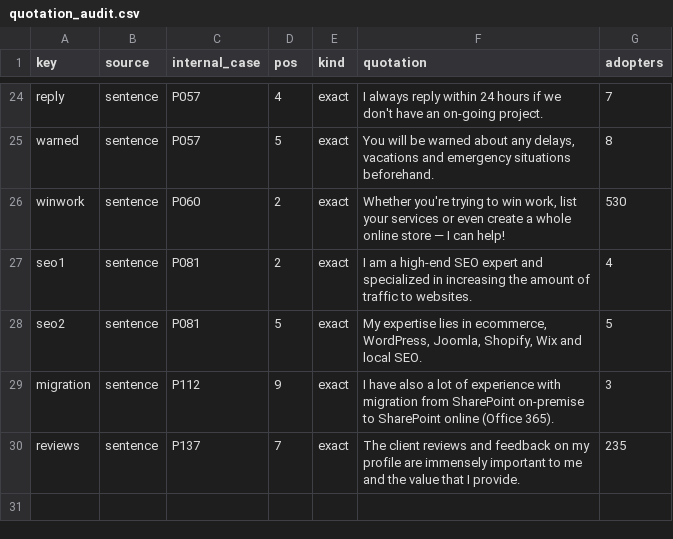
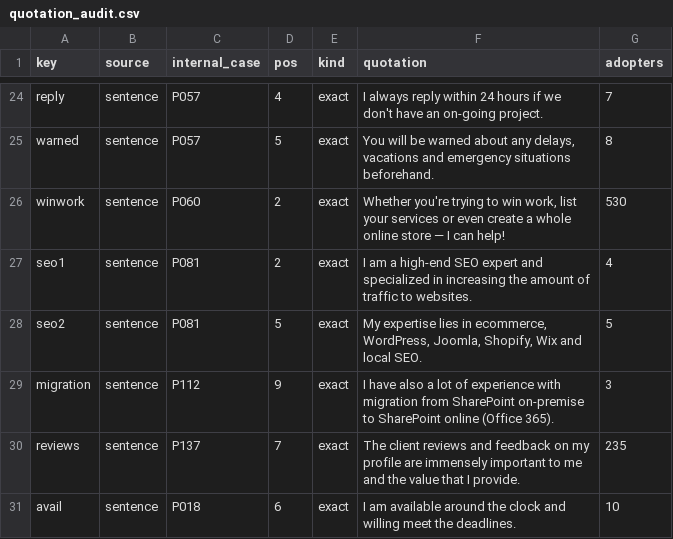
Before and after one commit to julianprester/dpkw-text-reuse, a CSV file: analysis/output/paper/quotation_audit.csv, drawn as a sheet; only a part is shown, gaps mark what is left out.

```diff
--- a/analysis/output/paper/quotation_audit.csv
+++ b/analysis/output/paper/quotation_audit.csv
@@ -30 +30,2 @@ migration,sentence,P112,9,exact,I have also a lot of experience with migration f
 reviews,sentence,P137,7,exact,The client reviews and feedback on my profile are immensely important to me and the value that I provide.,235
+avail,sentence,P018,6,exact,I am available around the clock and willing meet the deadlines.,10
```
Also changed, not shown: analysis/output/paper/input_snapshot.csv, analysis/output/paper/number_audit.csv, 5 other files.
